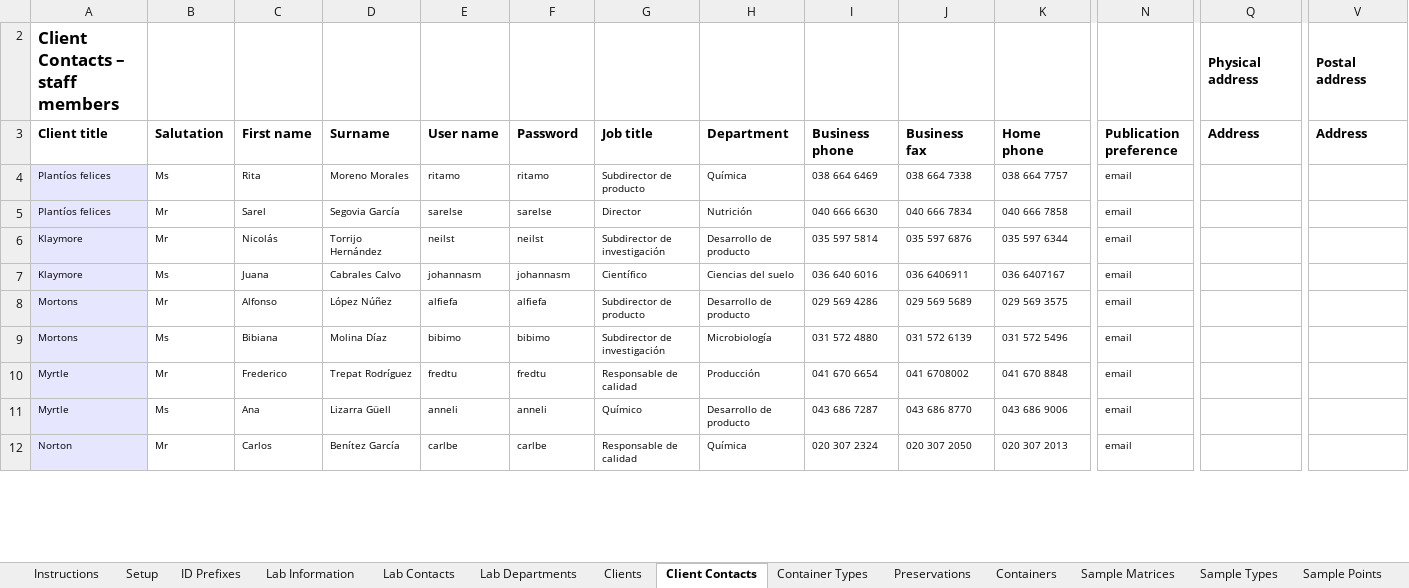
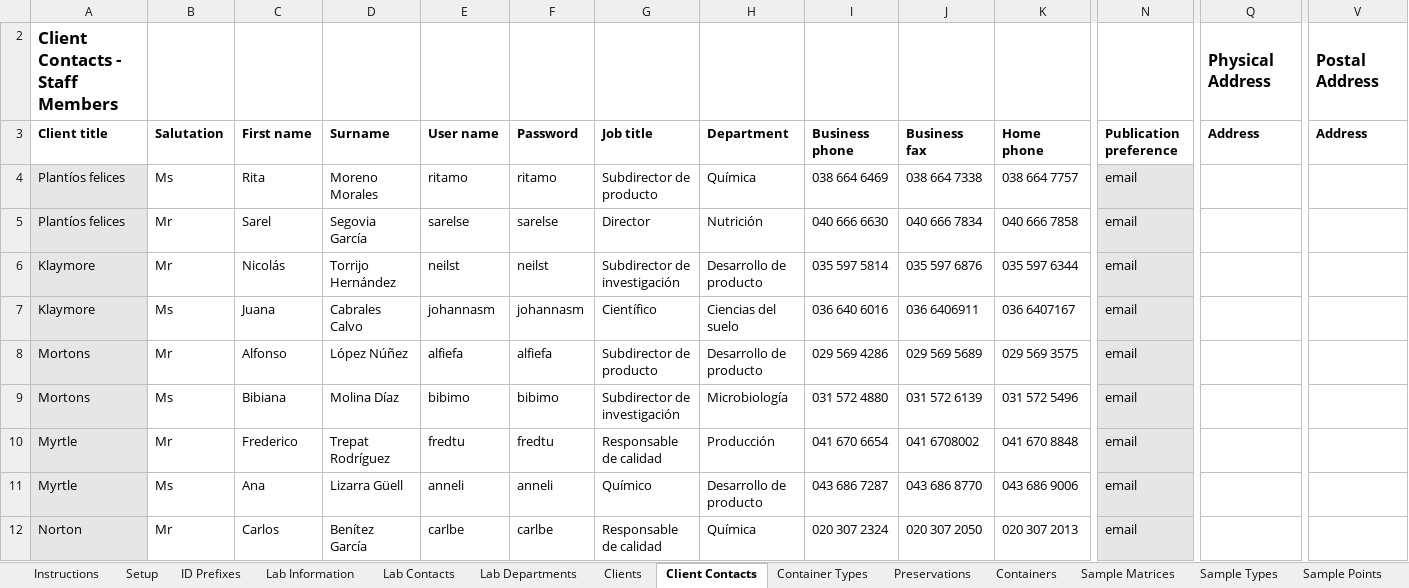
Before and after one commit to senaite/senaite.core, an Excel workbook: bika/lims/setupdata/test_es/test_es.xlsx, sheet Client Contacts, drawn as a sheet; only a part is shown, gaps mark what is left out; values as stored, in another font and other column widths than the file's, no borders; 1 other sheet too large or unreadable and not compared; the diff covers the shown part only; the diff names each change by its address in the sheet, - before the commit and + after, or states it on an @@ line.

```diff
--- a/bika/lims/setupdata/test_es/test_es.xlsx (sheet Client Contacts)
+++ b/bika/lims/setupdata/test_es/test_es.xlsx (sheet Client Contacts)
-A2 (Client title): Client Contacts – staff members
+A2 (Client title): Client Contacts - Staff Members
-Q2 (Address): Physical address
+Q2 (Address): Physical Address
@@ Q2 text size: larger @@
-V2 (Address): Postal address
+V2 (Address): Postal Address
@@ V2 text size: larger @@
-A4:A12 fill: #E6E6FF
+A4:A12 fill: #E6E6E6
@@ A4:N12 text size: larger @@
-N4:N12 fill: none
+N4:N12 fill: #E6E6E6
```
Also changed, not shown: cell formats elsewhere in this sheet, sheet Constants, sheet Instruments, sheet Sample Types, sheet Clients, sheet Lab Contacts, sheet Worksheet Template Layouts, 19 more sheets, other sheet tabs, hidden cells, 1 other file.
